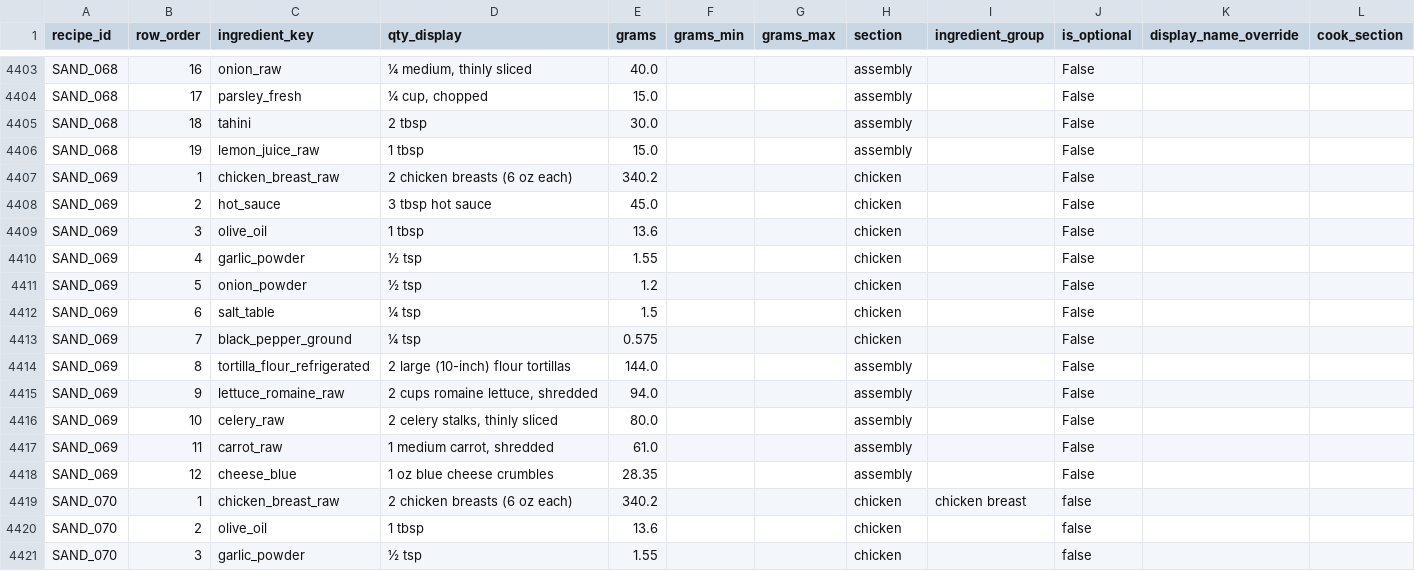
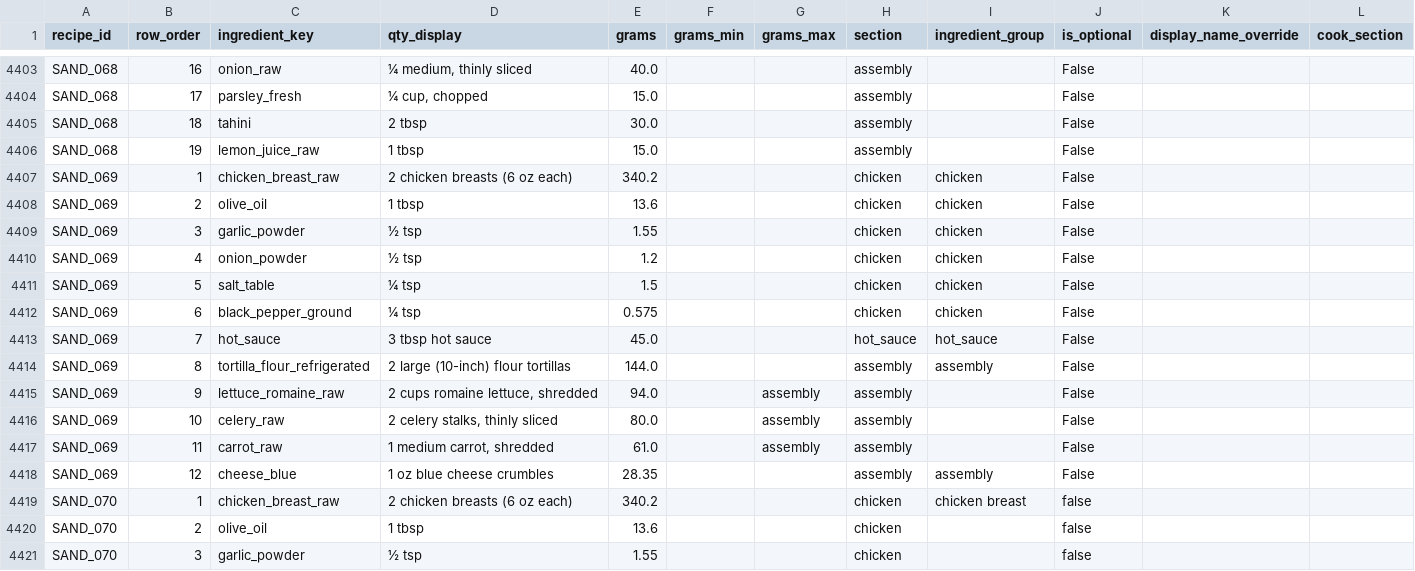
Before and after one commit to tlgeorgemailcom/daily-plate, a CSV file: recipes_v3/data/recipe_ingredients.csv, drawn as a sheet; only a part is shown, gaps mark what is left out.

Commit message:
unlock SAND_069 Buffalo Chicken Wrap: 3 sections — chicken 8min, hot sauce simmer 9min, assembly raw

```diff
--- a/recipes_v3/data/recipe_ingredients.csv
+++ b/recipes_v3/data/recipe_ingredients.csv
@@ -4406,14 +4406,14 @@ SAND_068,18,tahini,2 tbsp,30.0,,,assembly,,False,,
 SAND_068,19,lemon_juice_raw,1 tbsp,15.0,,,assembly,,False,,
-SAND_069,1,chicken_breast_raw,2 chicken breasts (6 oz each),340.2,,,chicken,,False,,
-SAND_069,2,hot_sauce,3 tbsp hot sauce,45.0,,,chicken,,False,,
-SAND_069,3,olive_oil,1 tbsp,13.6,,,chicken,,False,,
-SAND_069,4,garlic_powder,½ tsp,1.55,,,chicken,,False,,
-SAND_069,5,onion_powder,½ tsp,1.2,,,chicken,,False,,
-SAND_069,6,salt_table,¼ tsp,1.5,,,chicken,,False,,
-SAND_069,7,black_pepper_ground,¼ tsp,0.575,,,chicken,,False,,
-SAND_069,8,tortilla_flour_refrigerated,2 large (10-inch) flour tortillas,144.0,,,assembly,,False,,
-SAND_069,9,lettuce_romaine_raw,"2 cups romaine lettuce, shredded",94.0,,,assembly,,False,,
-SAND_069,10,celery_raw,"2 celery stalks, thinly sliced",80.0,,,assembly,,False,,
-SAND_069,11,carrot_raw,"1 medium carrot, shredded",61.0,,,assembly,,False,,
-SAND_069,12,cheese_blue,1 oz blue cheese crumbles,28.35,,,assembly,,False,,
+SAND_069,1,chicken_breast_raw,2 chicken breasts (6 oz each),340.2,,,chicken,chicken,False,,
+SAND_069,2,olive_oil,1 tbsp,13.6,,,chicken,chicken,False,,
+SAND_069,3,garlic_powder,½ tsp,1.55,,,chicken,chicken,False,,
+SAND_069,4,onion_powder,½ tsp,1.2,,,chicken,chicken,False,,
+SAND_069,5,salt_table,¼ tsp,1.5,,,chicken,chicken,False,,
+SAND_069,6,black_pepper_ground,¼ tsp,0.575,,,chicken,chicken,False,,
+SAND_069,7,hot_sauce,3 tbsp hot sauce,45.0,,,hot_sauce,hot_sauce,False,,
+SAND_069,8,tortilla_flour_refrigerated,2 large (10-inch) flour tortillas,144.0,,,assembly,assembly,False,,
+SAND_069,9,lettuce_romaine_raw,"2 cups romaine lettuce, shredded",94.0,,assembly,assembly,,False,,
+SAND_069,10,celery_raw,"2 celery stalks, thinly sliced",80.0,,assembly,assembly,,False,,
+SAND_069,11,carrot_raw,"1 medium carrot, shredded",61.0,,assembly,assembly,,False,,
+SAND_069,12,cheese_blue,1 oz blue cheese crumbles,28.35,,,assembly,assembly,False,,
 SAND_070,1,chicken_breast_raw,2 chicken breasts (6 oz each),340.2,,,chicken,chicken breast,false,,
```
Also changed, not shown: recipes_v3/data/recipe_sections.csv, recipes_v3/data/recipes.csv.
